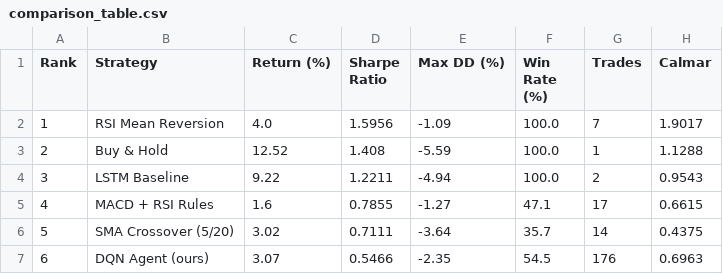
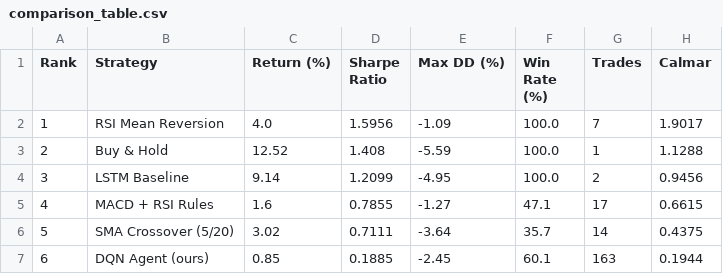
Before and after one commit to Ella0921/dqn-trading-pipeline, a CSV file: results/comparison_table.csv, drawn as a sheet.

```diff
--- a/results/comparison_table.csv
+++ b/results/comparison_table.csv
@@ -3,5 +3,5 @@ Rank,Strategy,Return (%),Sharpe Ratio,Max DD (%),Win Rate (%),Trades,Calmar
 2,Buy & Hold,12.52,1.408,-5.59,100.0,1,1.1288
-3,LSTM Baseline,9.22,1.2211,-4.94,100.0,2,0.9543
+3,LSTM Baseline,9.14,1.2099,-4.95,100.0,2,0.9456
 4,MACD + RSI Rules,1.6,0.7855,-1.27,47.1,17,0.6615
 5,SMA Crossover (5/20),3.02,0.7111,-3.64,35.7,14,0.4375
-6,DQN Agent (ours),3.07,0.5466,-2.35,54.5,176,0.6963
+6,DQN Agent (ours),0.85,0.1885,-2.45,60.1,163,0.1944
```
Also changed, not shown: 2 other files.
